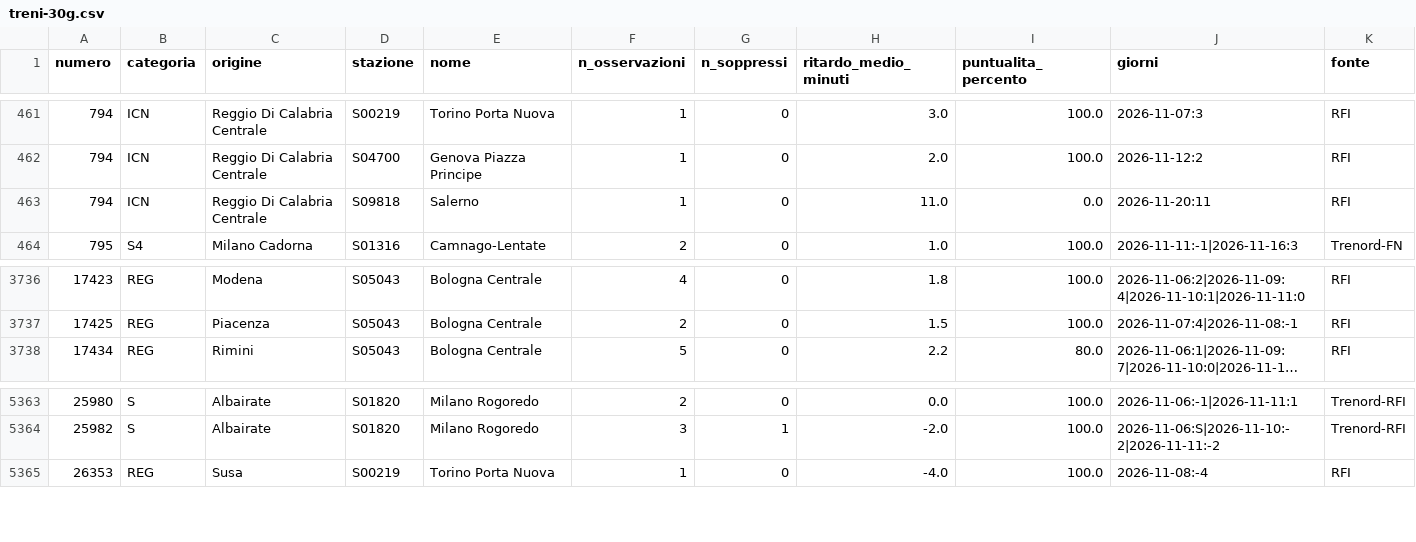
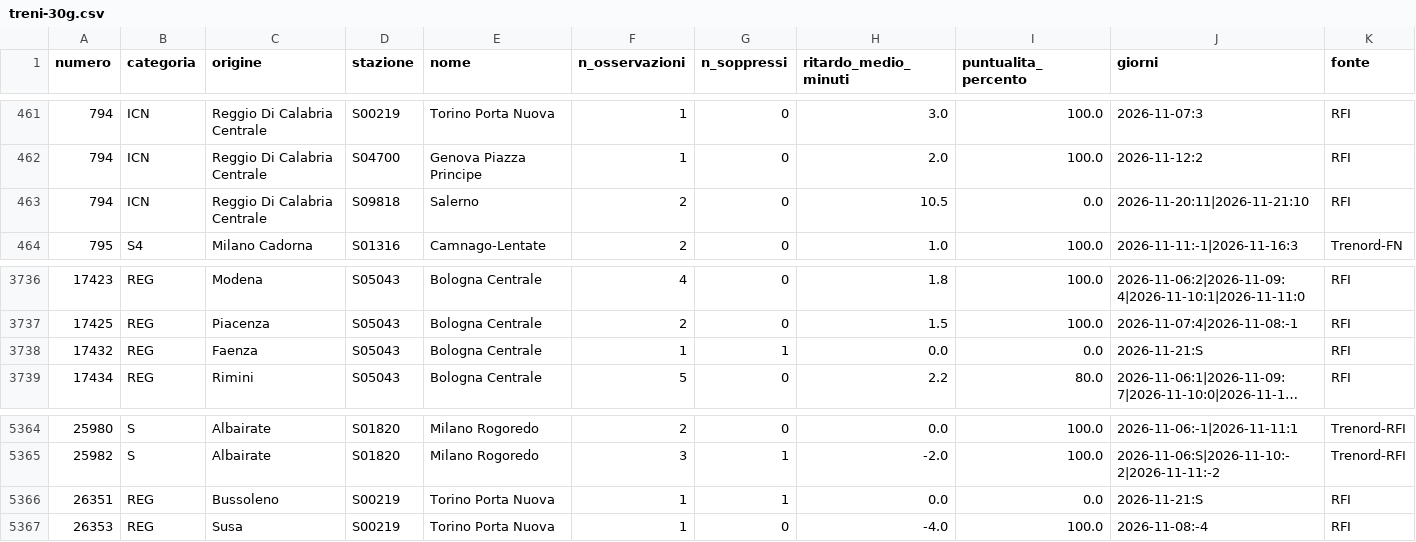
Before and after one commit to MJ83-collab/Binario-app, a CSV file: storico/treni-30g.csv, drawn as a sheet; only a part is shown, gaps mark what is left out; long unchanged cells end in …; the diff names each change by its address in the sheet, - before the commit and + after, or states it on an @@ line.

```diff
--- a/storico/treni-30g.csv
+++ b/storico/treni-30g.csv
-F463 (n_osservazioni): 1
+F463 (n_osservazioni): 2
-H463 (ritardo_medio_minuti): 11.0
+H463 (ritardo_medio_minuti): 10.5
-J463 (giorni): 2026-11-20:11
+J463 (giorni): 2026-11-20:11|2026-11-21:10
+row 3738: 17432 | REG | Faenza | S05043 | Bologna Centrale | 1 | 1 | 0.0 | 0.0 | 2026-11-21:S | RFI
+row 5366: 26351 | REG | Bussoleno | S00219 | Torino Porta Nuova | 1 | 1 | 0.0 | 0.0 | 2026-11-21:S | RFI
```
Also changed, not shown: storico/classifica-giorno.csv, storico/giorni/2026-11-20.csv, 2 other files.
